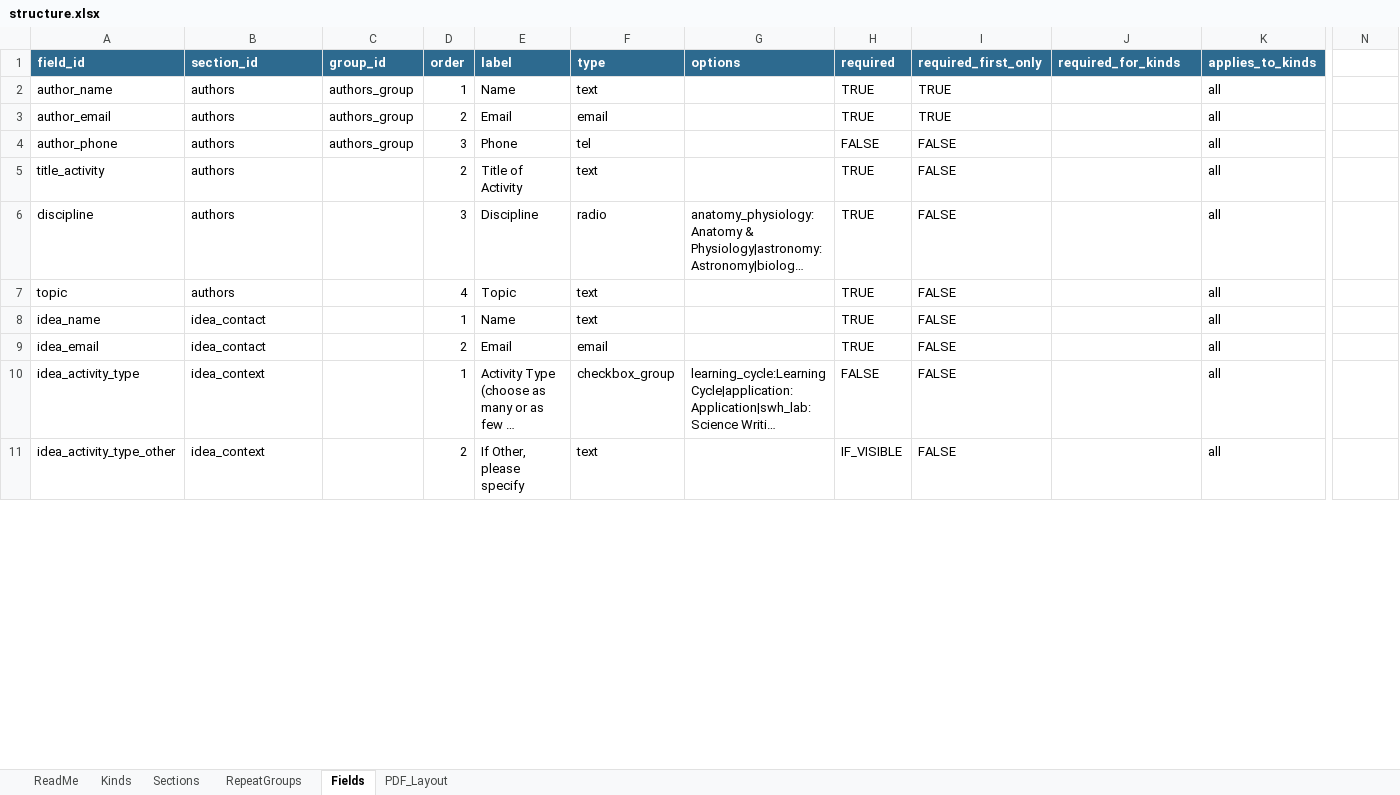
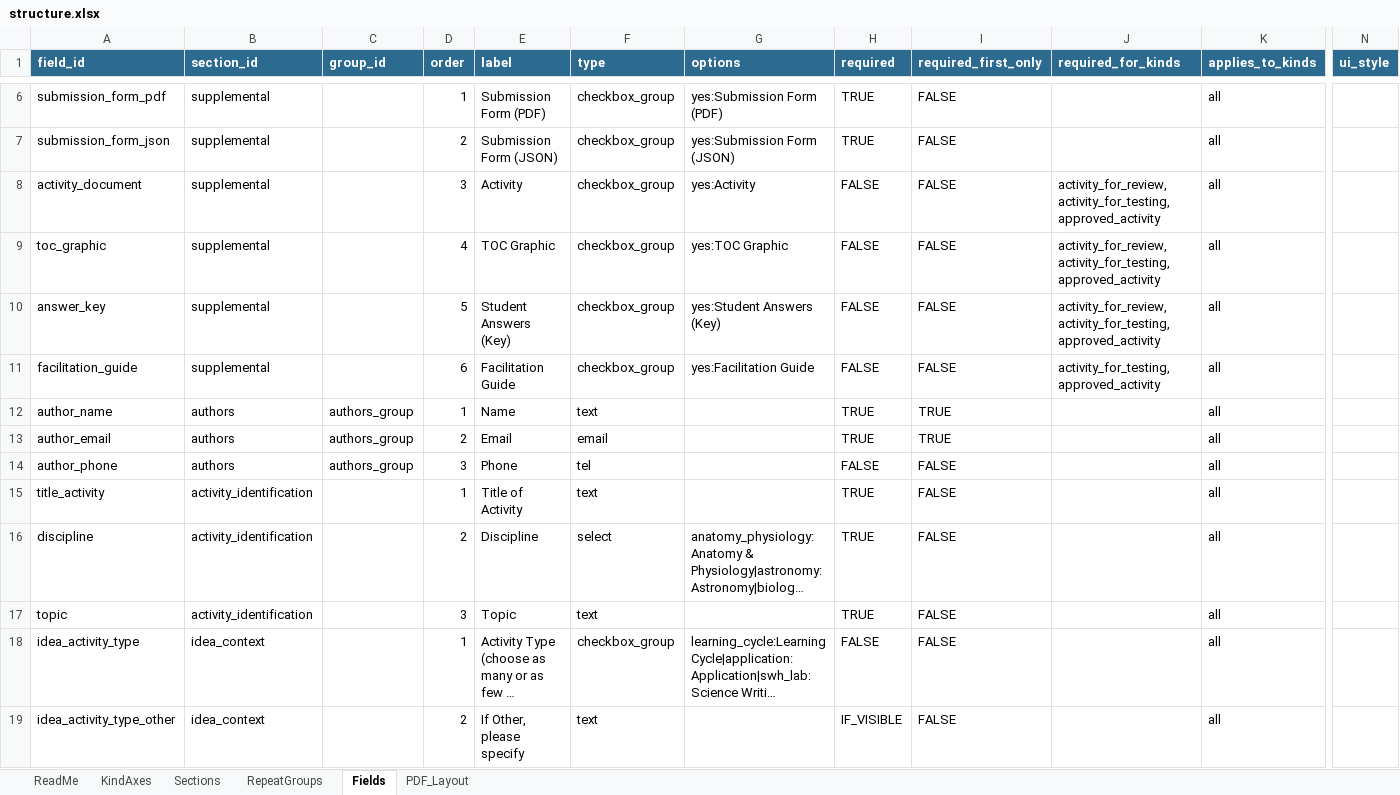
Before and after one commit to sgarrettroe/pac-submission-form, an Excel workbook: structure.xlsx, sheet Fields, drawn as a sheet; only a part is shown, gaps mark what is left out; long unchanged cells end in …; values as stored, in another font and other column widths than the file's, no borders; removed rows and columns are numbered as before the commit, all else as after; rows hold the shown columns only; the diff covers the shown part only; the diff names each change by its address in the sheet, - before the commit and + after, or states it on an @@ line.

```diff
--- a/structure.xlsx (sheet Fields)
+++ b/structure.xlsx (sheet Fields)
-sheet tab: Kinds
+sheet tab: KindAxes
-N1: (empty)
+N1: ui_style
-N1 fill: none
+N1 fill: #2D6A8F
+row 6: submission_form_pdf | supplemental |  | 1 | Submission Form (PDF) | checkbox_group | yes:Submission Form (PDF) | TRUE | FALSE |  | all
+row 7: submission_form_json | supplemental |  | 2 | Submission Form (JSON) | checkbox_group | yes:Submission Form (JSON) | TRUE | FALSE |  | all
+row 8: activity_document | supplemental |  | 3 | Activity | checkbox_group | yes:Activity | FALSE | FALSE | activity_for_review,activity_for_testing,approved_activity | all
+row 9: toc_graphic | supplemental |  | 4 | TOC Graphic | checkbox_group | yes:TOC Graphic | FALSE | FALSE | activity_for_review,activity_for_testing,approved_activity | all
+row 10: answer_key | supplemental |  | 5 | Student Answers (Key) | checkbox_group | yes:Student Answers (Key) | FALSE | FALSE | activity_for_review,activity_for_testing,approved_activity | all
+row 11: facilitation_guide | supplemental |  | 6 | Facilitation Guide | checkbox_group | yes:Facilitation Guide | FALSE | FALSE | activity_for_testing,approved_activity | all
-B15:B17 (section_id): authors
+B15:B17 (section_id): activity_identification
-D15 (order): 2
+D15 (order): 1
-D16 (order): 3
+D16 (order): 2
-F16 (type): radio
+F16 (type): select
-D17 (order): 4
+D17 (order): 3
-row 8: idea_name | idea_contact |  | 1 | Name | text |  | TRUE | FALSE |  | all
-row 9: idea_email | idea_contact |  | 2 | Email | email |  | TRUE | FALSE |  | all
```
Also changed, not shown: 5 added rows, 13 removed rows and 19 edited cells elsewhere in this sheet, sheet Sections, sheet RepeatGroups, sheet ReadMe, sheet KindAxes, sheet PDF_Layout, 2 other files.
